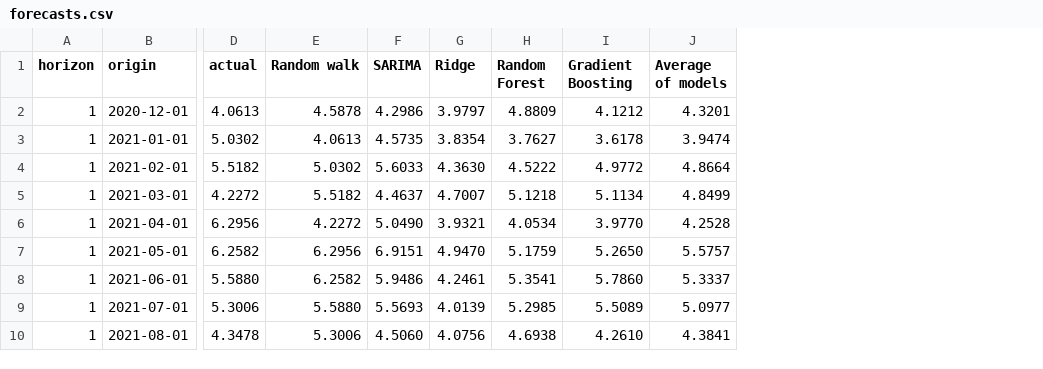
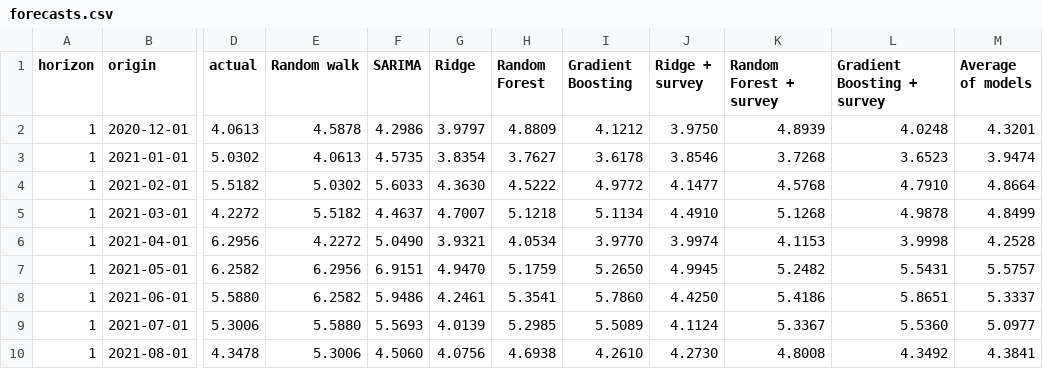
Before and after one commit to amanhooda2005/rbi-cpi-forecasting, a CSV file: results/forecasts.csv, drawn as a sheet; only a part is shown, gaps mark what is left out; the diff names each change by its address in the sheet, - before the commit and + after, or states it on an @@ line.

Commit message:
Add RBI household inflation expectations (IESH) as a predictor
Parses the IESH Dec 2025 release (Sep 2009 - Nov 2025 rounds), builds a
publication-lagged monthly series, and runs each ML model with and without
the survey. The survey lowers RMSE for all three models at all horizons
(2-17%), significantly at the 1-month horizon. Adds tests for survey timing
and values, a new figure, README section and notebook section.

```diff
--- a/results/forecasts.csv
+++ b/results/forecasts.csv
+column J (Ridge + survey), rows 2-10: 3.9750 | 3.8546 | 4.1477 | 4.4910 | 3.9974 | 4.9945 | 4.4250 | 4.1124 | 4.2730
+column K (Random Forest + survey), rows 2-10: 4.8939 | 3.7268 | 4.5768 | 5.1268 | 4.1153 | 5.2482 | 5.4186 | 5.3367 | 4.8008
+column L (Gradient Boosting + survey), rows 2-10: 4.0248 | 3.6523 | 4.7910 | 4.9878 | 3.9998 | 5.5431 | 5.8651 | 5.5360 | 4.3492
```
Also changed, not shown: results/metrics.csv, results/rmse_by_period.csv, 10 other files.
